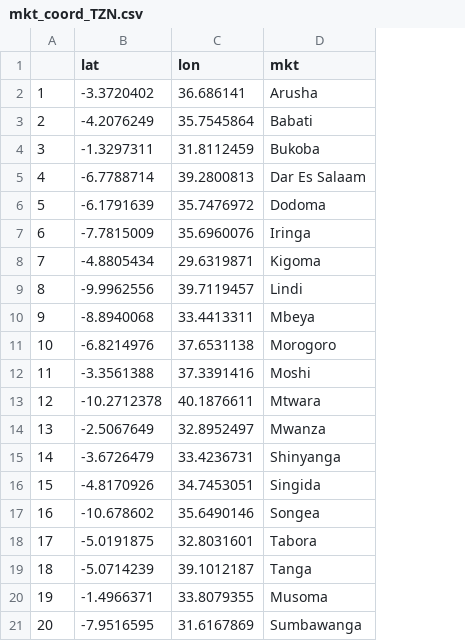
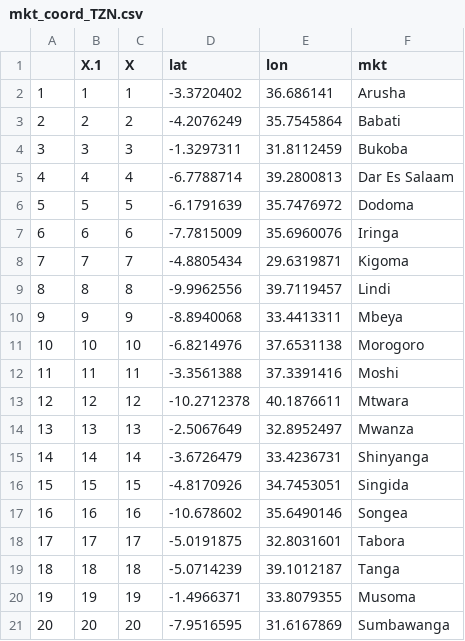
Before and after one commit to zhou100/FoodSecurityPrediction, a CSV file: data/clean/market/mkt_coord_TZN.csv, drawn as a sheet; the diff names each change by its address in the sheet, - before the commit and + after, or states it on an @@ line.

```diff
--- a/data/clean/market/mkt_coord_TZN.csv
+++ b/data/clean/market/mkt_coord_TZN.csv
+column B (X.1), rows 2-21: 1 | 2 | 3 | 4 | 5 | 6 | 7 | 8 | 9 | 10 | 11 | 12 | 13 | 14 | 15 | 16 | 17 | 18 | 19 | 20
+column C (X), rows 2-21: 1 | 2 | 3 | 4 | 5 | 6 | 7 | 8 | 9 | 10 | 11 | 12 | 13 | 14 | 15 | 16 | 17 | 18 | 19 | 20
```
Also changed, not shown: data/clean/market/cluster_prices/bean_clust_price_ug.csv, data/clean/market/cluster_prices/bean_cluster_mktthin_ug.csv, 38 other files.
